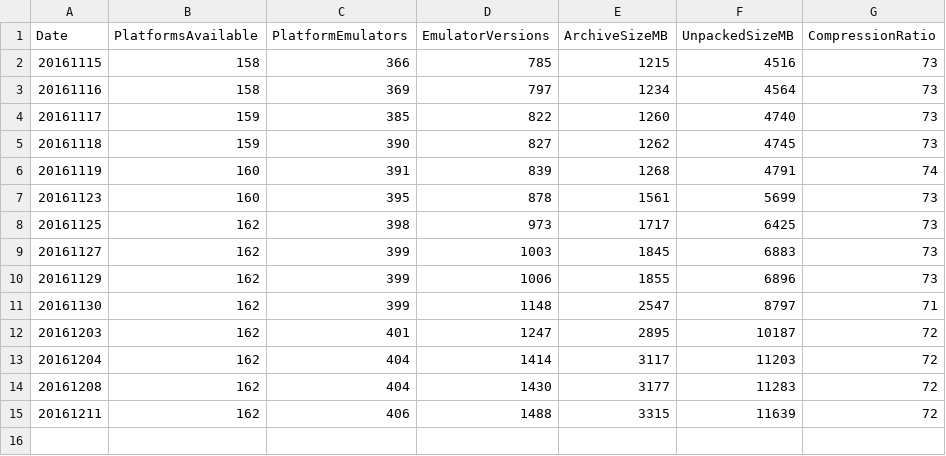
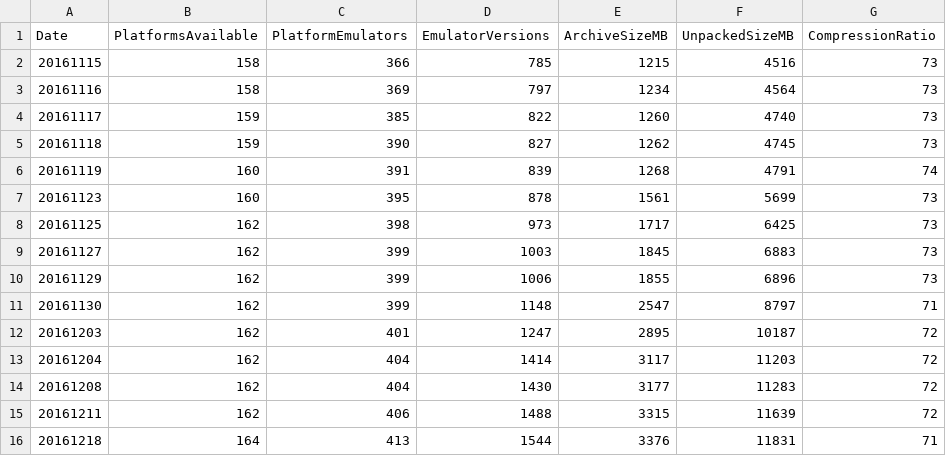
Before and after one commit to PhoenixInteractiveNL/emuDownloadCenter, a CSV file: edc_statistics_history.csv, drawn as a sheet.

Commit message:
Added emulators

```diff
--- a/edc_statistics_history.csv
+++ b/edc_statistics_history.csv
@@ -15 +15,2 @@ Date;PlatformsAvailable;PlatformEmulators;EmulatorVersions;ArchiveSizeMB;Unpacke
 20161211;162;406;1488;3315;11639;72
+20161218;164;413;1544;3376;11831;71
```
Also changed, not shown: 49 other files.
